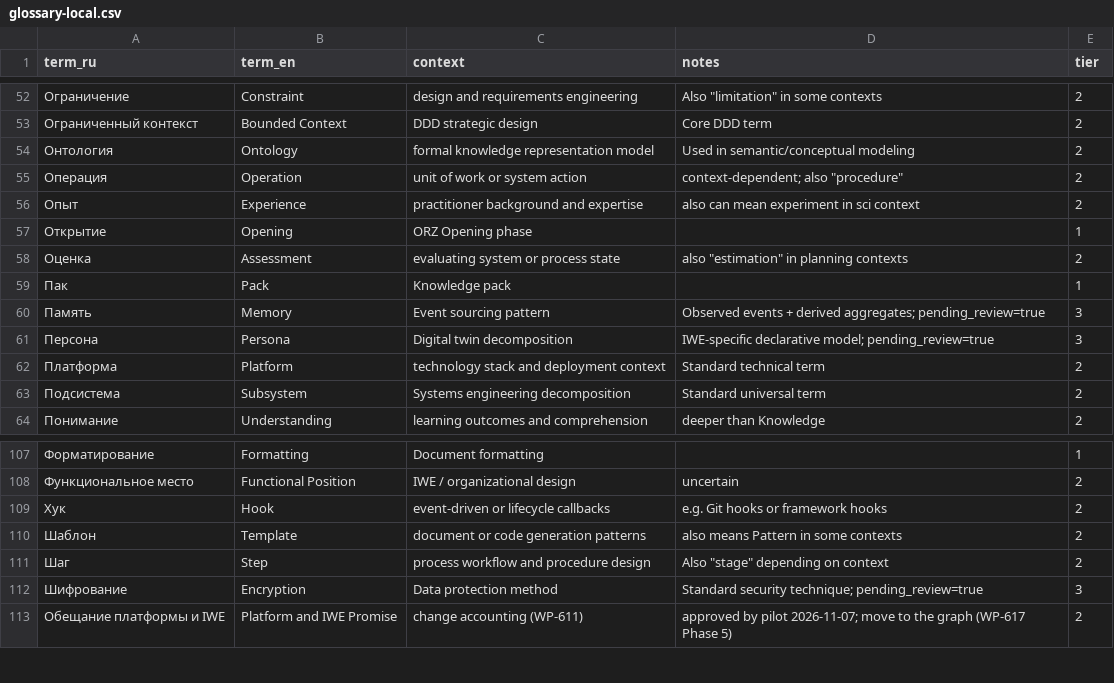
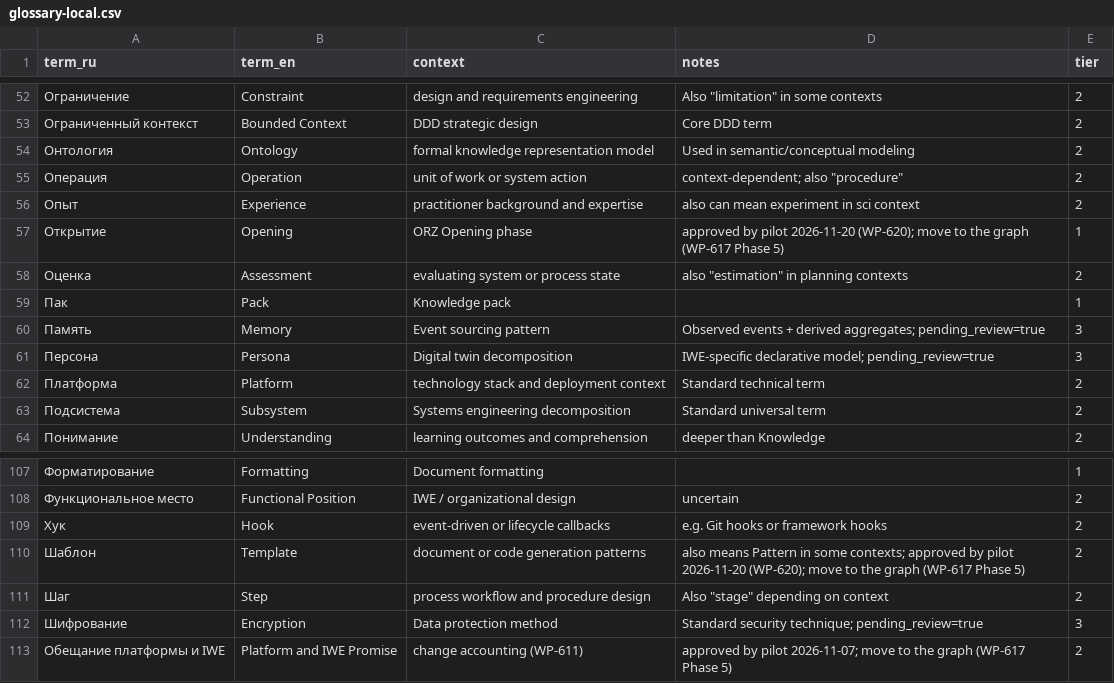
Before and after one commit to TserenTserenov/FMT-exocortex-template, a CSV file: translation/glossary-local.csv, drawn as a sheet; only a part is shown, gaps mark what is left out; the diff covers the shown part only; the diff names each change by its address in the sheet, - before the commit and + after, or states it on an @@ line.

```diff
--- a/translation/glossary-local.csv
+++ b/translation/glossary-local.csv
-D57 (notes): (empty)
+D57 (notes): approved by pilot 2026-11-20 (WP-620); move to the graph (WP-617 Phase 5)
-D110 (notes): …in some contexts
+D110 (notes): …in some contexts; approved by pilot 2026-11-20 (WP-620); move to the graph (WP-617 Phase 5)
```
Also changed, not shown: 2 added rows and 5 edited cells elsewhere in this file.
